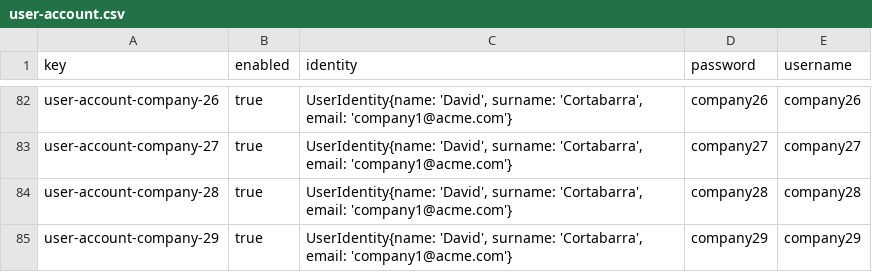
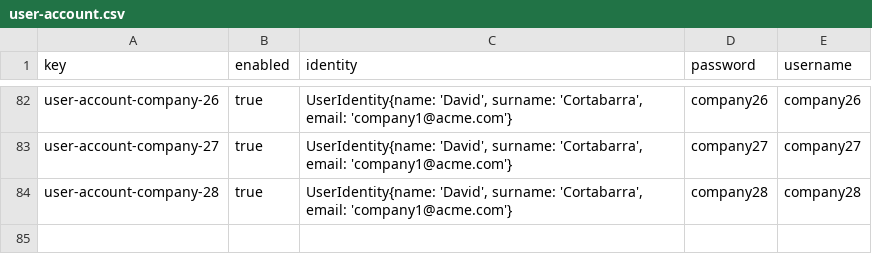
Before and after one commit to Alejandrocg024/Acme-L3, a CSV file: src/main/webapp/WEB-INF/resources/sample-data/user-account.csv, drawn as a sheet; only a part is shown, gaps mark what is left out.

```diff
--- a/src/main/webapp/WEB-INF/resources/sample-data/user-account.csv
+++ b/src/main/webapp/WEB-INF/resources/sample-data/user-account.csv
@@ -84,2 +84 @@ user-account-company-27,true,"UserIdentity{name: 'David', surname: 'Cortabarra',
 user-account-company-28,true,"UserIdentity{name: 'David', surname: 'Cortabarra', email: 'company1@acme.com'}",company28,company28
-user-account-company-29,true,"UserIdentity{name: 'David', surname: 'Cortabarra', email: 'company1@acme.com'}",company29,company29
```
Also changed, not shown: src/main/webapp/WEB-INF/resources/sample-data/company.csv, src/main/webapp/WEB-INF/resources/sample-data/practicum-session.csv.
